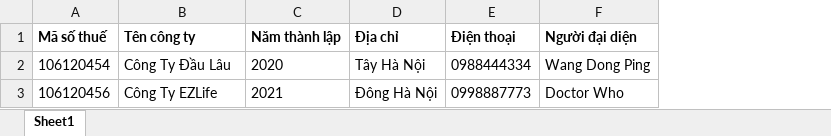
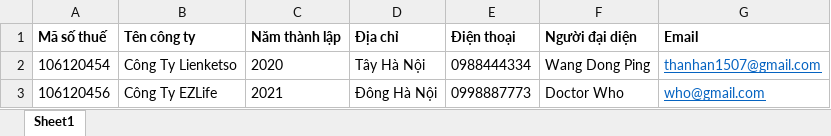
Before and after one commit to lienketso/guimail, an Excel workbook: public/images/import-comany.xlsx, sheet Sheet1, drawn as a sheet; values as stored, in another font and other column widths than the file's, no borders; the diff names each change by its address in the sheet, - before the commit and + after, or states it on an @@ line.

Commit message:
update file import company

```diff
--- a/public/images/import-comany.xlsx (sheet Sheet1)
+++ b/public/images/import-comany.xlsx (sheet Sheet1)
+column G (Email), rows 2-3: thanhan1507@gmail.com | who@gmail.com
-B2 (Tên công ty): Công Ty Đầu Lâu
+B2 (Tên công ty): Công Ty Lienketso
```
Also changed, not shown: 2 other files.
